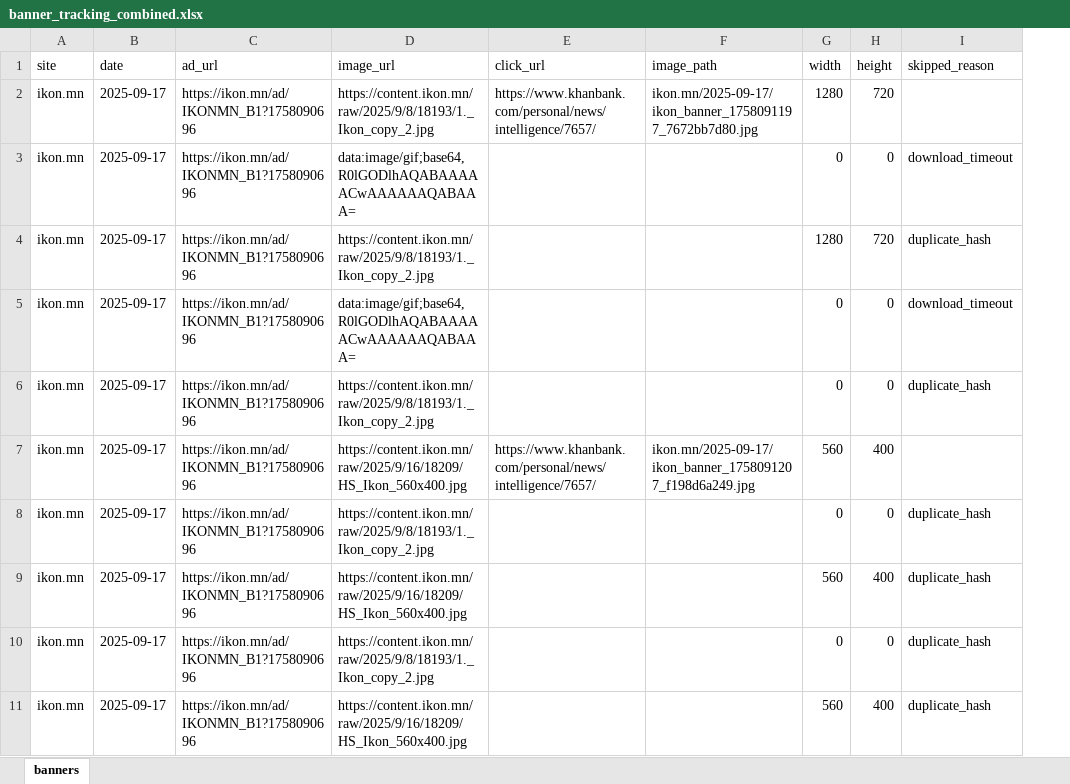
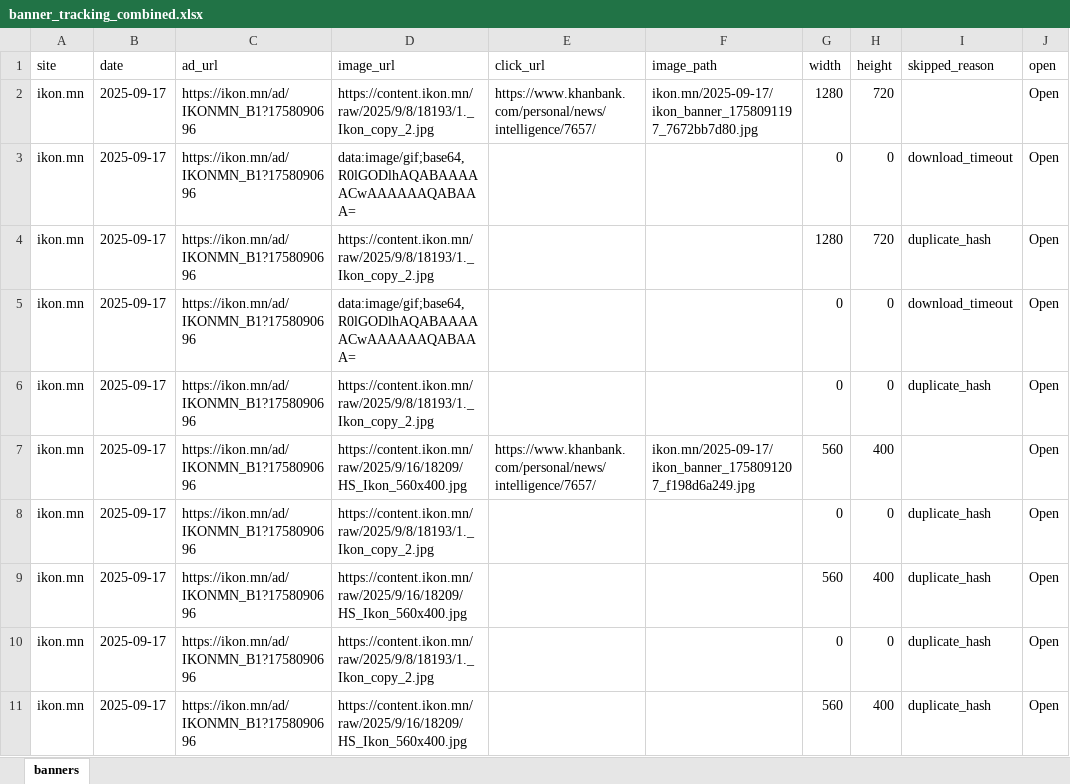
Before and after one commit to Kanze89/adscraper, an Excel workbook: banner_tracking_combined.xlsx, sheet banners, drawn as a sheet; only a part is shown; values as stored, in another font and other column widths than the file's, no cell formats; the diff covers the shown part only; the diff names each change by its address in the sheet, - before the commit and + after, or states it on an @@ line.

```diff
--- a/banner_tracking_combined.xlsx (sheet banners)
+++ b/banner_tracking_combined.xlsx (sheet banners)
+column J (open), rows 2-11: all Open
```
Also changed, not shown: 204 added rows elsewhere in this sheet, cell formats, 23 other files.
